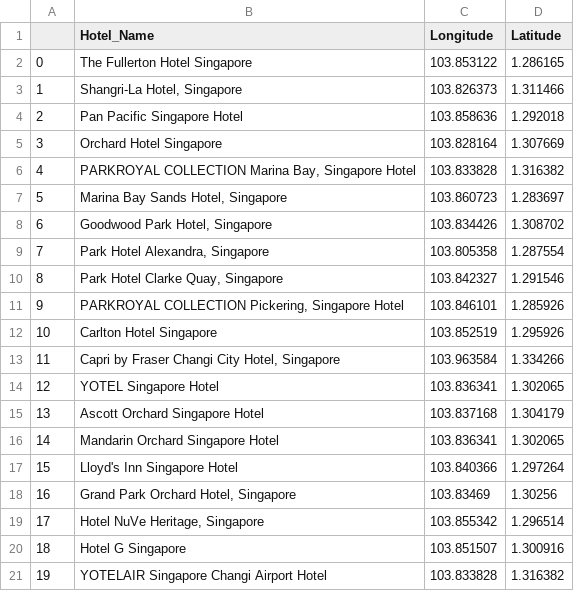
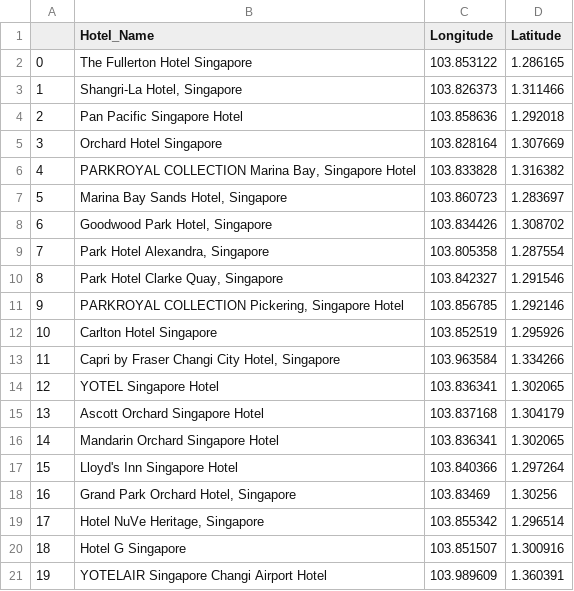
Before and after one commit to adityavsarkar19/Hotels-Decision-Support-and-Sentimental-Analysis, a CSV file: Singapore_hotelsGeocode.csv, drawn as a sheet.

Commit message:
geocodes data

```diff
--- a/Singapore_hotelsGeocode.csv
+++ b/Singapore_hotelsGeocode.csv
@@ -10,3 +10,3 @@
 8,"Park Hotel Clarke Quay, Singapore",103.842327,1.291546
-9,"PARKROYAL COLLECTION Pickering, Singapore Hotel",103.846101,1.285926
+9,"PARKROYAL COLLECTION Pickering, Singapore Hotel",103.856785,1.292146
 10,Carlton Hotel Singapore,103.852519,1.295926
@@ -20,2 +20,2 @@
 18,Hotel G Singapore,103.851507,1.300916
-19,YOTELAIR Singapore Changi Airport Hotel,103.833828,1.316382
+19,YOTELAIR Singapore Changi Airport Hotel,103.989609,1.360391
```
